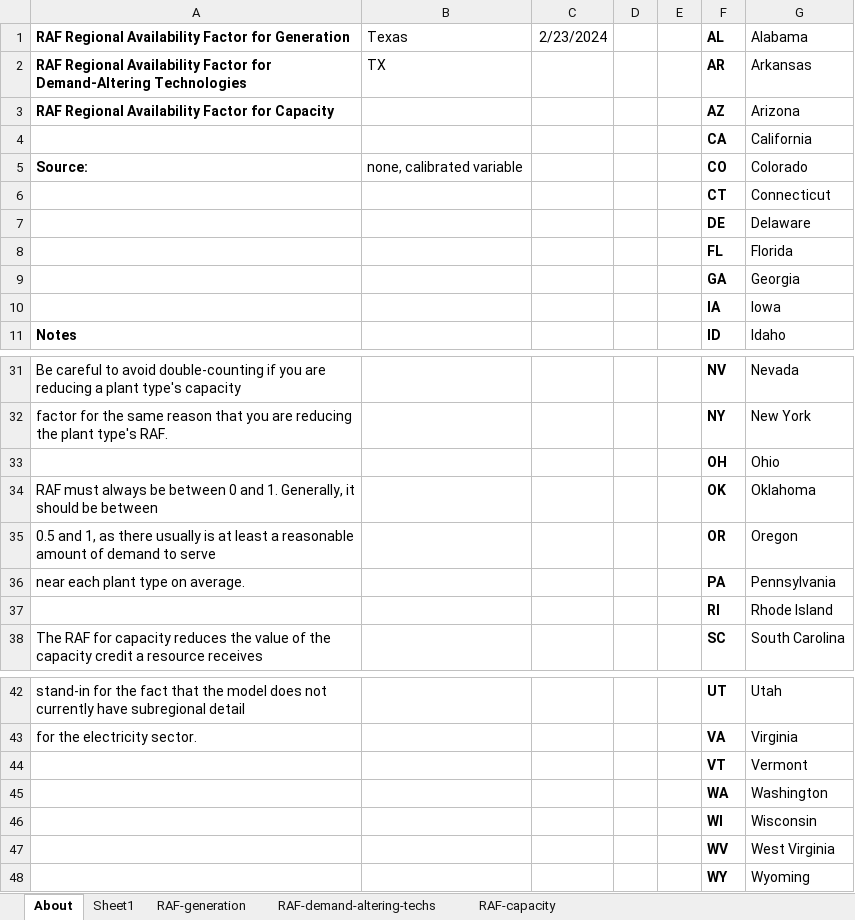
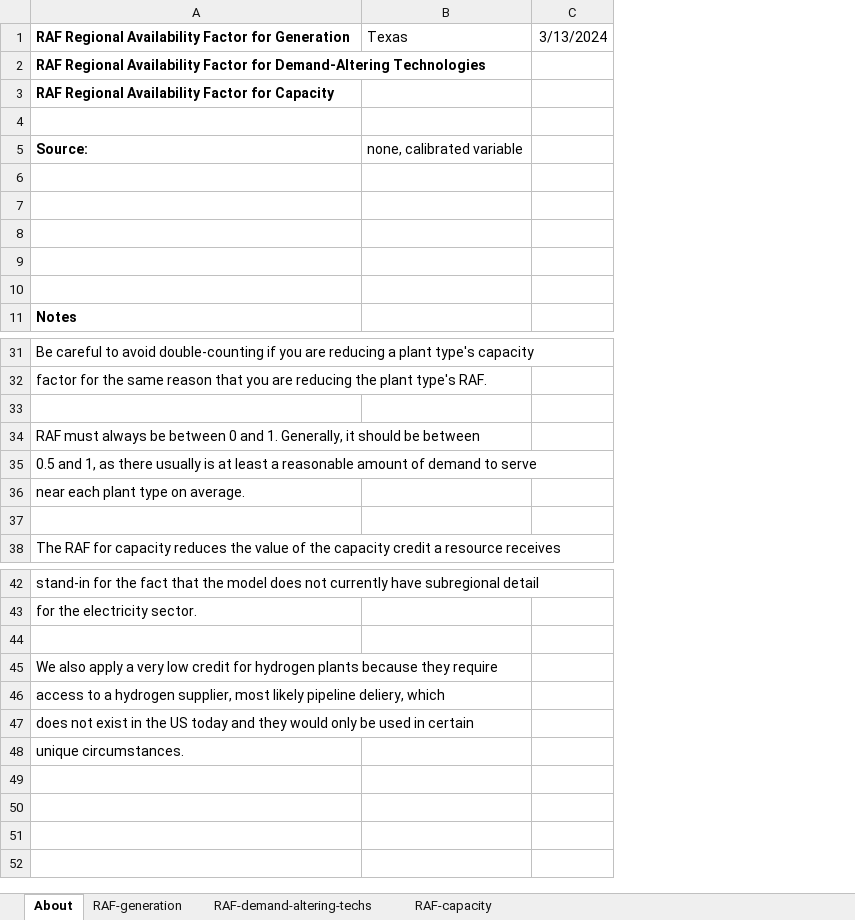
Before and after one commit to EnergyInnovation/eps-texas, an Excel workbook: InputData/elec/RAF/Regional Availability Factor.xlsx, sheet About, drawn as a sheet; only a part is shown, gaps mark what is left out; values as stored, in another font and other column widths than the file's, no borders; removed rows and columns are numbered as before the commit, all else as after; the diff covers the shown part only; the diff names each change by its address in the sheet, - before the commit and + after, or states it on an @@ line.

```diff
--- a/InputData/elec/RAF/Regional Availability Factor.xlsx (sheet About)
+++ b/InputData/elec/RAF/Regional Availability Factor.xlsx (sheet About)
-sheet tab: Sheet1
-column C, row 1: 2/23/2024
-column D, empty
-column E, empty
-column F, rows 1-11: AL | AR | AZ | CA | CO | CT | DE | FL | GA | IA | ID; rows 31-38: NV | NY | OH | OK | OR | PA | RI | SC; rows 42-48: UT | VA | VT | WA | WI | WV | WY
-column G, rows 1-11: Alabama | Arkansas | Arizona | California | Colorado | Connecticut | Delaware | Florida | Georgia | Iowa | Idaho; rows 31-38: Nevada | New York | Ohio | Oklahoma | Oregon | Pennsylvania | Rhode Island | South Carolina; rows 42-48: Utah | Virginia | Vermont | Washington | Wisconsin | West Virginia | Wyoming
+column C, row 1: 3/13/2024
-B2: TX
+B2: (empty)
-row 4:  |  |  |  |  | CA | California
+row 4: (empty)
-row 6:  |  |  |  |  | CT | Connecticut
+row 6: (empty)
-row 7:  |  |  |  |  | DE | Delaware
+row 7: (empty)
-row 8:  |  |  |  |  | FL | Florida
+row 8: (empty)
-row 9:  |  |  |  |  | GA | Georgia
+row 9: (empty)
-row 10:  |  |  |  |  | IA | Iowa
+row 10: (empty)
-row 33:  |  |  |  |  | OH | Ohio
+row 33: (empty)
-row 37:  |  |  |  |  | RI | Rhode Island
+row 37: (empty)
-row 44:  |  |  |  |  | VT | Vermont
+row 44: (empty)
-A45: (empty)
+A45: We also apply a very low credit for hydrogen plants because they require
-A46: (empty)
+A46: access to a hydrogen supplier, most likely pipeline deliery, which
-A47: (empty)
+A47: does not exist in the US today and they would only be used in certain
-A48: (empty)
+A48: unique circumstances.
```
Also changed, not shown: 4 edited cells elsewhere in this sheet, sheet RAF-generation, sheet RAF-capacity, formulas that keep their value, InputData/ctrl-settings/RACP/RPS Alternative Compliance Payment.xlsx, InputData/elec/DPbES/Dispatch Priority by Elec Source.xlsx, 27 other files.
